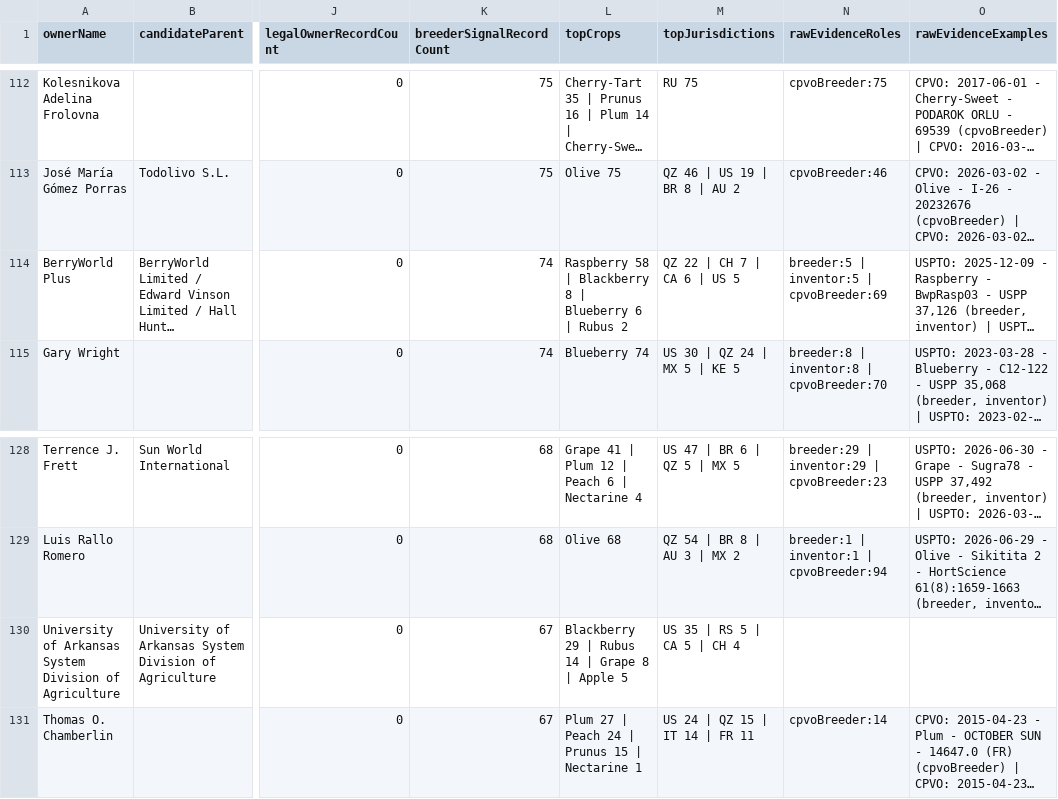
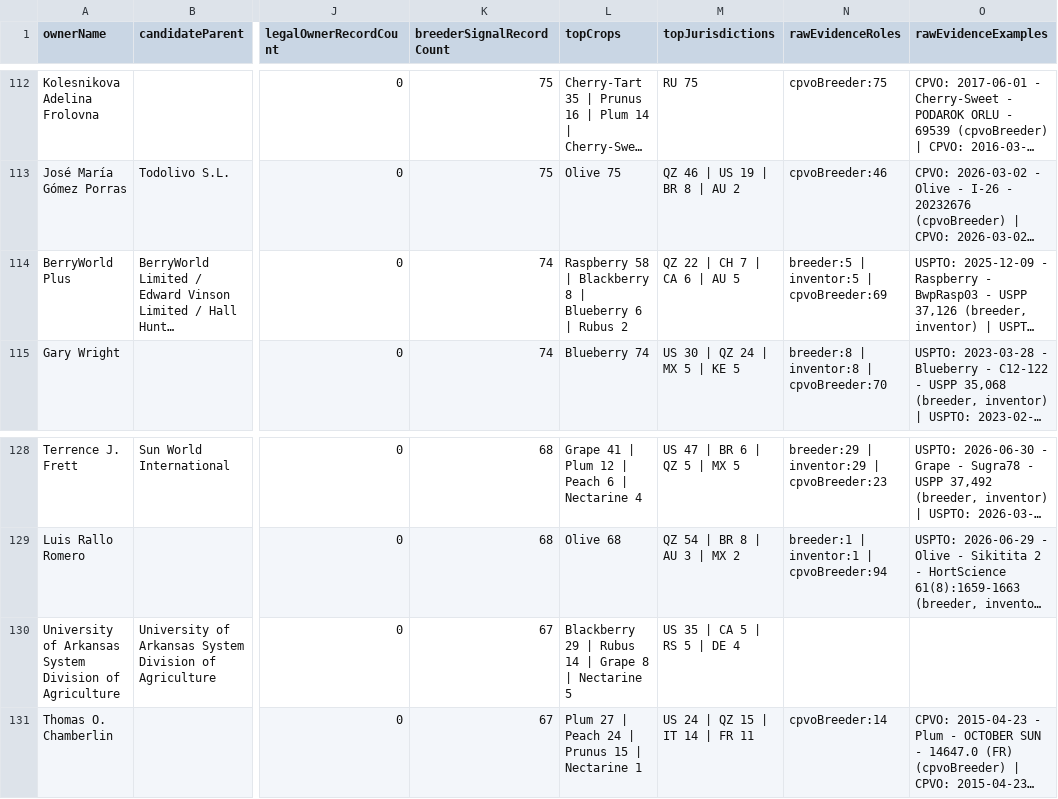
Before and after one commit to henryatkeson/Plant-Patent-Dashboard, a CSV file: data/rollup_review_queue.csv, drawn as a sheet; only a part is shown, gaps mark what is left out; long unchanged cells end in …; the diff names each change by its address in the sheet, - before the commit and + after, or states it on an @@ line.

```diff
--- a/data/rollup_review_queue.csv
+++ b/data/rollup_review_queue.csv
-M114 (topJurisdictions): QZ 22 | CH 7 | CA 6 | US 5
+M114 (topJurisdictions): QZ 22 | CH 7 | CA 6 | AU 5
-L130 (topCrops): …8 | Apple 5
+L130 (topCrops): …8 | Nectarine 5
-M130 (topJurisdictions): US 35 | RS 5 | CA 5 | CH 4
+M130 (topJurisdictions): US 35 | CA 5 | RS 5 | DE 4
```
Also changed, not shown: data/company_site_probe.csv, data/profile_evidence_probe.csv, 12 other files.
